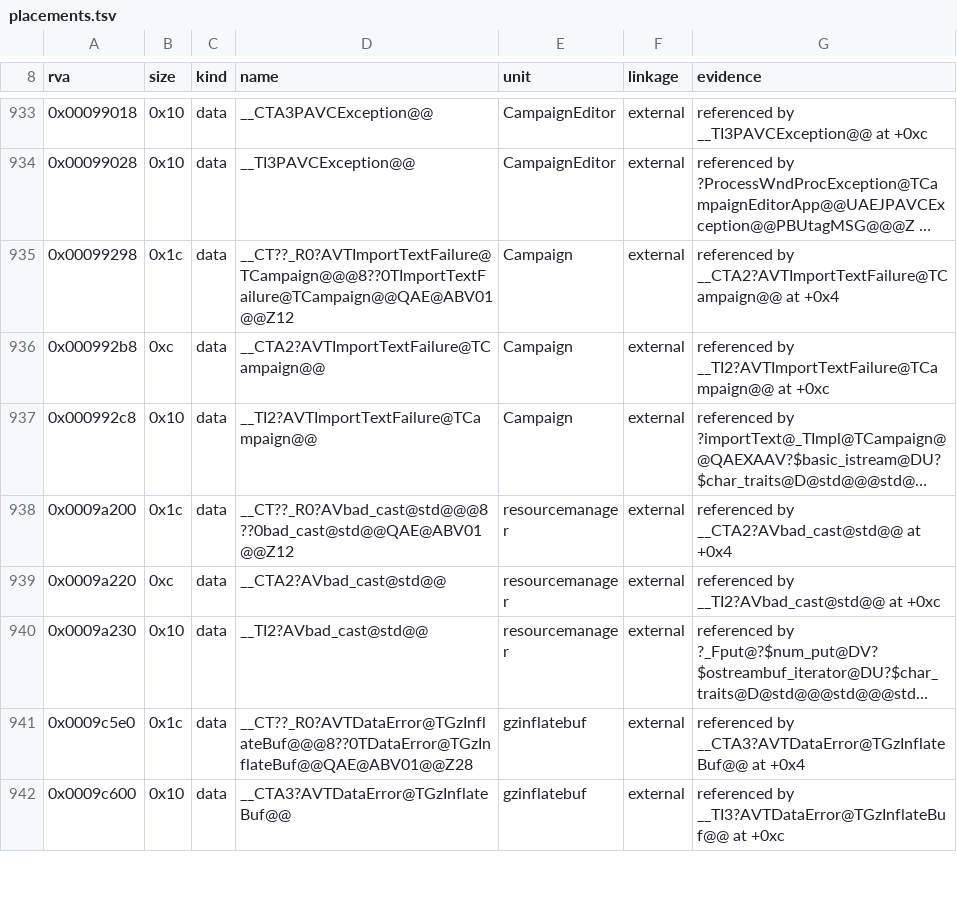
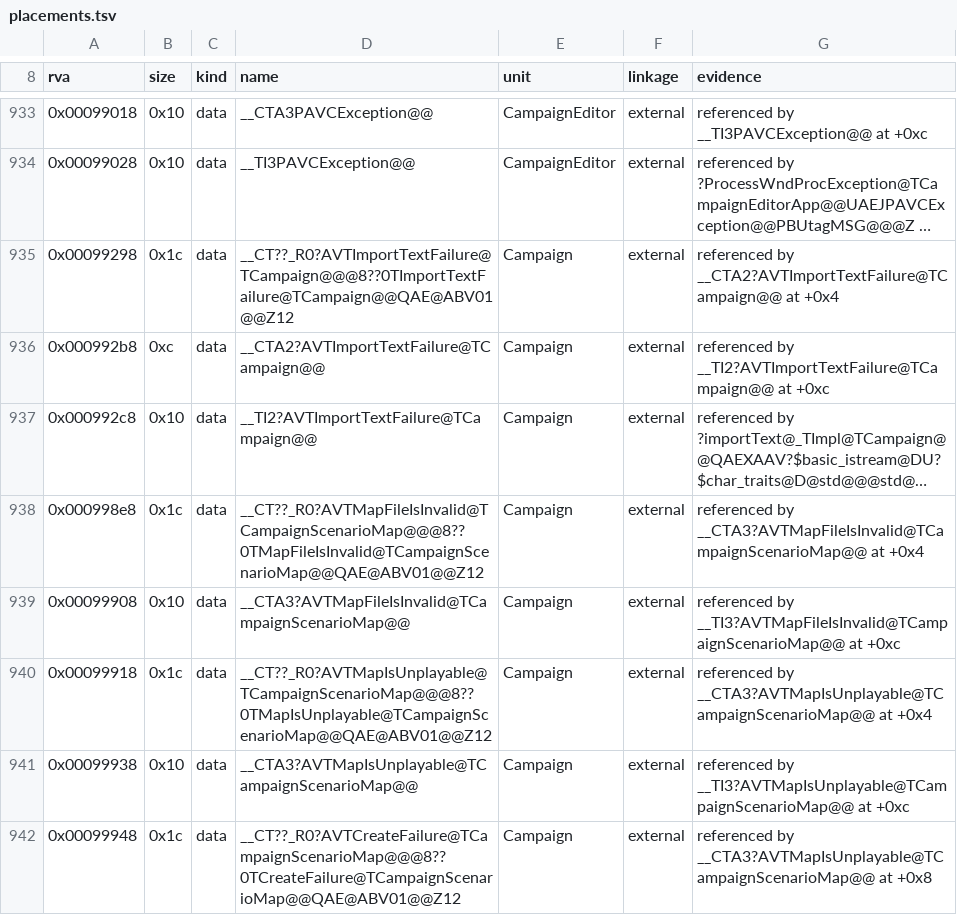
Before and after one commit to philipmendocino/homm3-decomp, a TSV file: config/retail/h3ccmped/placements.tsv, drawn as a sheet; only a part is shown, gaps mark what is left out; the shorter side is filled out with more unchanged rows; long unchanged cells end in …; the diff covers the shown part only; the diff names each change by its address in the sheet, - before the commit and + after, or states it on an @@ line.

Commit message:
Refresh scores and placements after the rebase

```diff
--- a/config/retail/h3ccmped/placements.tsv
+++ b/config/retail/h3ccmped/placements.tsv
+row 938: 0x000998e8 | 0x1c | data | __CT??_R0?AVTMapFileIsInvalid@TCampaignScenarioMap@@@8??0TMapFileIsInvalid@TCampaignScenarioMap@@QAE@ABV01@@Z12 | Campaign | external | referenced by __CTA3?AVTMapFileIsInvalid@TCampaignScenarioMap@@ at +0x4
+row 939: 0x00099908 | 0x10 | data | __CTA3?AVTMapFileIsInvalid@TCampaignScenarioMap@@ | Campaign | external | referenced by __TI3?AVTMapFileIsInvalid@TCampaignScenarioMap@@ at +0xc
+row 940: 0x00099918 | 0x1c | data | __CT??_R0?AVTMapIsUnplayable@TCampaignScenarioMap@@@8??0TMapIsUnplayable@TCampaignScenarioMap@@QAE@ABV01@@Z12 | Campaign | external | referenced by __CTA3?AVTMapIsUnplayable@TCampaignScenarioMap@@ at +0x4
+row 941: 0x00099938 | 0x10 | data | __CTA3?AVTMapIsUnplayable@TCampaignScenarioMap@@ | Campaign | external | referenced by __TI3?AVTMapIsUnplayable@TCampaignScenarioMap@@ at +0xc
+row 942: 0x00099948 | 0x1c | data | __CT??_R0?AVTCreateFailure@TCampaignScenarioMap@@@8??0TCreateFailure@TCampaignScenarioMap@@QAE@ABV01@@Z12 | Campaign | external | referenced by __CTA3?AVTMapIsUnplayable@TCampaignScenarioMap@@ at +0x8
```
Also changed, not shown: 6 added rows and 9 edited cells elsewhere in this file, config/match_baseline.h3ccmped.tsv, config/match_baseline.h3maped.tsv, 1 other file.
